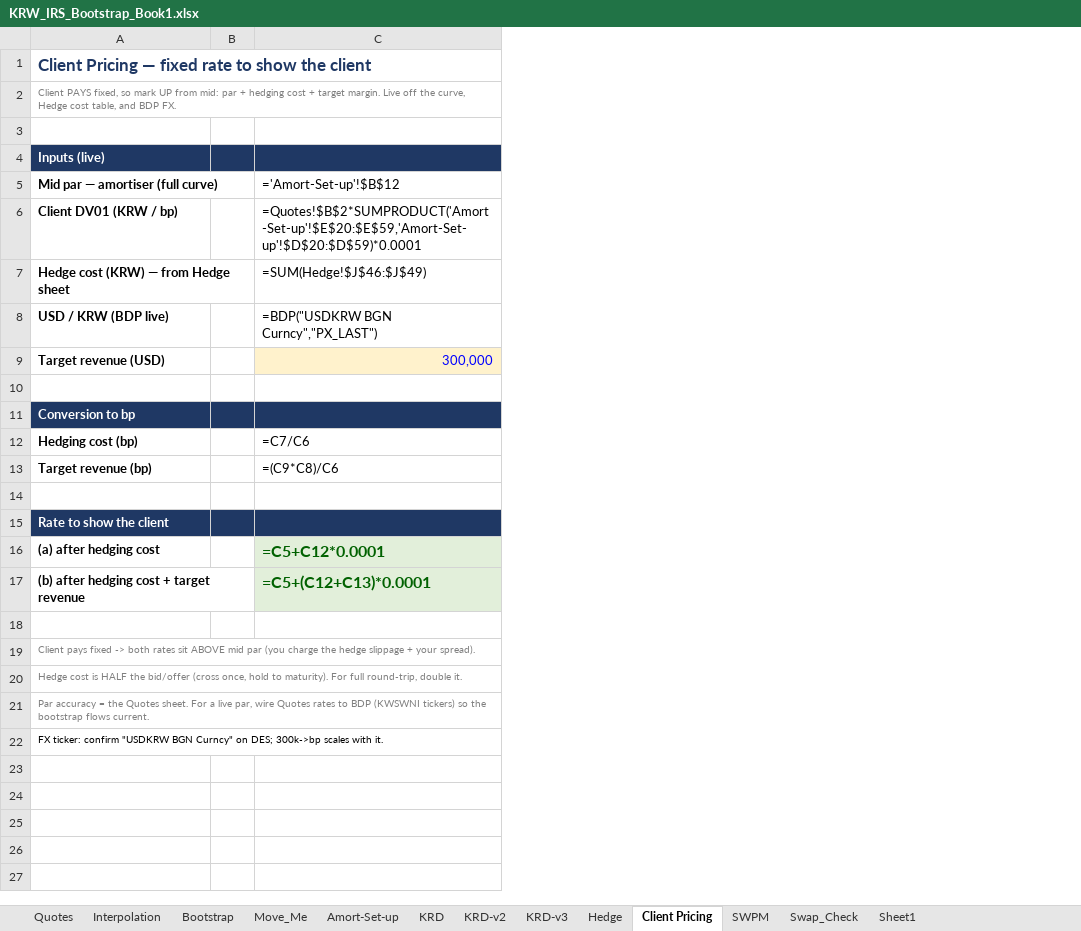
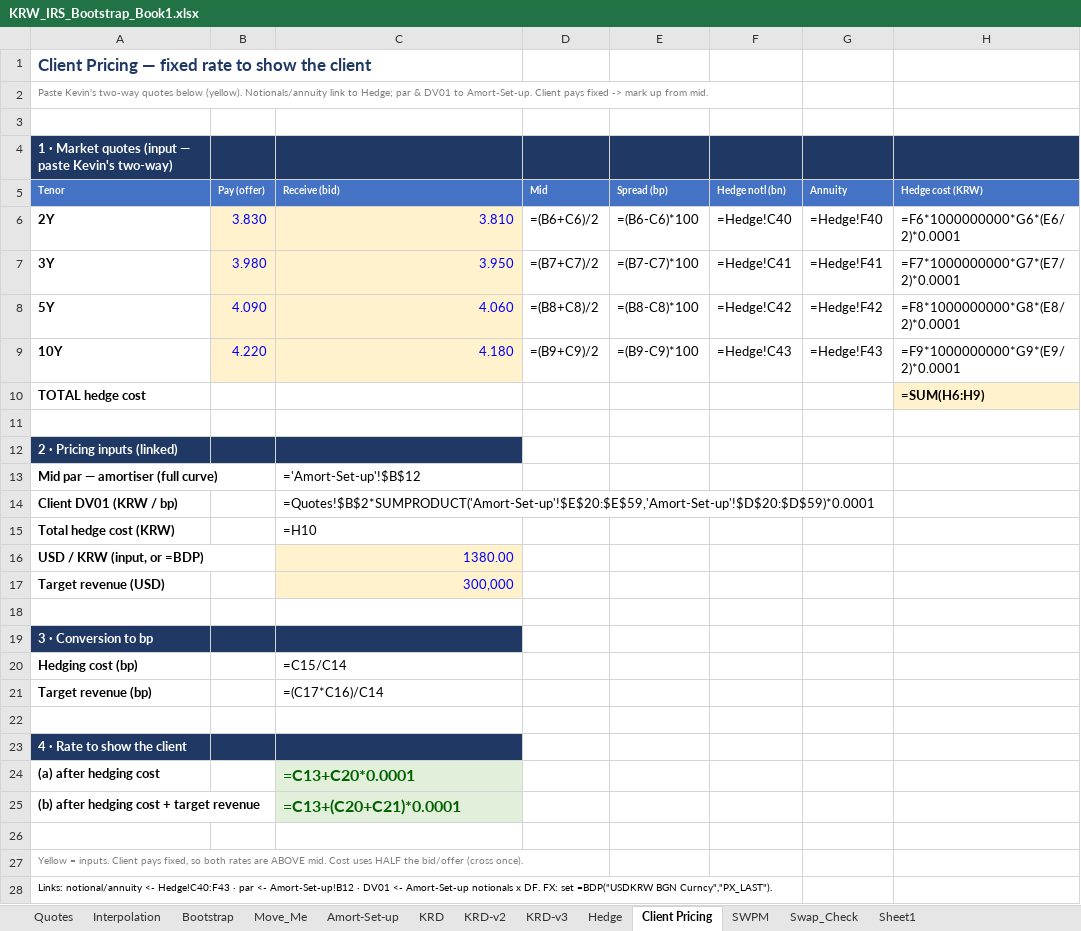
Before and after one commit to nl2992/usd-sofr-curve, an Excel workbook: bloomberg/KRW_IRS_Bootstrap_Book1.xlsx, sheet Client Pricing, drawn as a sheet; values as stored, in another font and other column widths than the file's, no borders; formulas without a stored value are shown as written; removed rows and columns are numbered as before the commit, all else as after; the diff names each change by its address in the sheet, - before the commit and + after, or states it on an @@ line.

```diff
--- a/bloomberg/KRW_IRS_Bootstrap_Book1.xlsx (sheet Client Pricing)
+++ b/bloomberg/KRW_IRS_Bootstrap_Book1.xlsx (sheet Client Pricing)
-column B, empty
+column B, empty
+column D, empty
+column E, empty
+column F, empty
+column G, empty
+column H, empty
-A2: Client PAYS fixed, so mark UP from mid: par + hedging cost + target margin. Live off the curve, Hedge cost table, and BDP FX.
+A2: Paste Kevin's two-way quotes below (yellow). Notionals/annuity link to Hedge; par & DV01 to Amort-Set-up. Client pays fixed -> mark up from mid.
-A4: Inputs (live)
+A4: 1 · Market quotes (input — paste Kevin's two-way)
+row 5: Tenor | Pay (offer) | Receive (bid) | Mid | Spread (bp) | Hedge notl (bn) | Annuity | Hedge cost (KRW)
+row 6: 2Y | 3.830 | 3.810 | =(B6+C6)/2 | =(B6-C6)*100 | =Hedge!C40 | =Hedge!F40 | =F6*1000000000*G6*(E6/2)*0.0001
+row 7: 3Y | 3.980 | 3.950 | =(B7+C7)/2 | =(B7-C7)*100 | =Hedge!C41 | =Hedge!F41 | =F7*1000000000*G7*(E7/2)*0.0001
+row 8: 5Y | 4.090 | 4.060 | =(B8+C8)/2 | =(B8-C8)*100 | =Hedge!C42 | =Hedge!F42 | =F8*1000000000*G8*(E8/2)*0.0001
+row 9: 10Y | 4.220 | 4.180 | =(B9+C9)/2 | =(B9-C9)*100 | =Hedge!C43 | =Hedge!F43 | =F9*1000000000*G9*(E9/2)*0.0001
+row 10: TOTAL hedge cost |  |  |  |  |  |  | =SUM(H6:H9)
+row 11: (empty)
+row 12: 2 · Pricing inputs (linked)
-row 7: Hedge cost (KRW) — from Hedge sheet |  | =SUM(Hedge!$J$46:$J$49)
-row 8: USD / KRW (BDP live) |  | =BDP("USDKRW BGN Curncy","PX_LAST")
+row 15: Total hedge cost (KRW) |  | =H10
+row 16: USD / KRW (input, or =BDP) |  | 1380.00
-A19: Conversion to bp
+A19: 3 · Conversion to bp
-C20: =C7/C6
+C20: =C15/C14
-C21: =(C9*C8)/C6
+C21: =(C17*C16)/C14
-A23: Rate to show the client
+A23: 4 · Rate to show the client
-C24: =C5+C12*0.0001
+C24: =C13+C20*0.0001
-C25: =C5+(C12+C13)*0.0001
+C25: =C13+(C20+C21)*0.0001
-A27: Client pays fixed -> both rates sit ABOVE mid par (you charge the hedge slippage + your spread).
+A27: Yellow = inputs. Client pays fixed, so both rates are ABOVE mid. Cost uses HALF the bid/offer (cross once).
-A28: Hedge cost is HALF the bid/offer (cross once, hold to maturity). For full round-trip, double it.
+A28: Links: notional/annuity <- Hedge!C40:F43 · par <- Amort-Set-up!B12 · DV01 <- Amort-Set-up notionals x DF. FX: set =BDP("USDKRW BGN Curncy","PX_LAST").
-A28 text colour: #808080
+A28 text colour: black
-row 21: Par accuracy = the Quotes sheet. For a live par, wire Quotes rates to BDP (KWSWNI tickers) so the bootstrap flows current.
-row 22: FX ticker: confirm "USDKRW BGN Curncy" on DES; 300k->bp scales with it.
```
